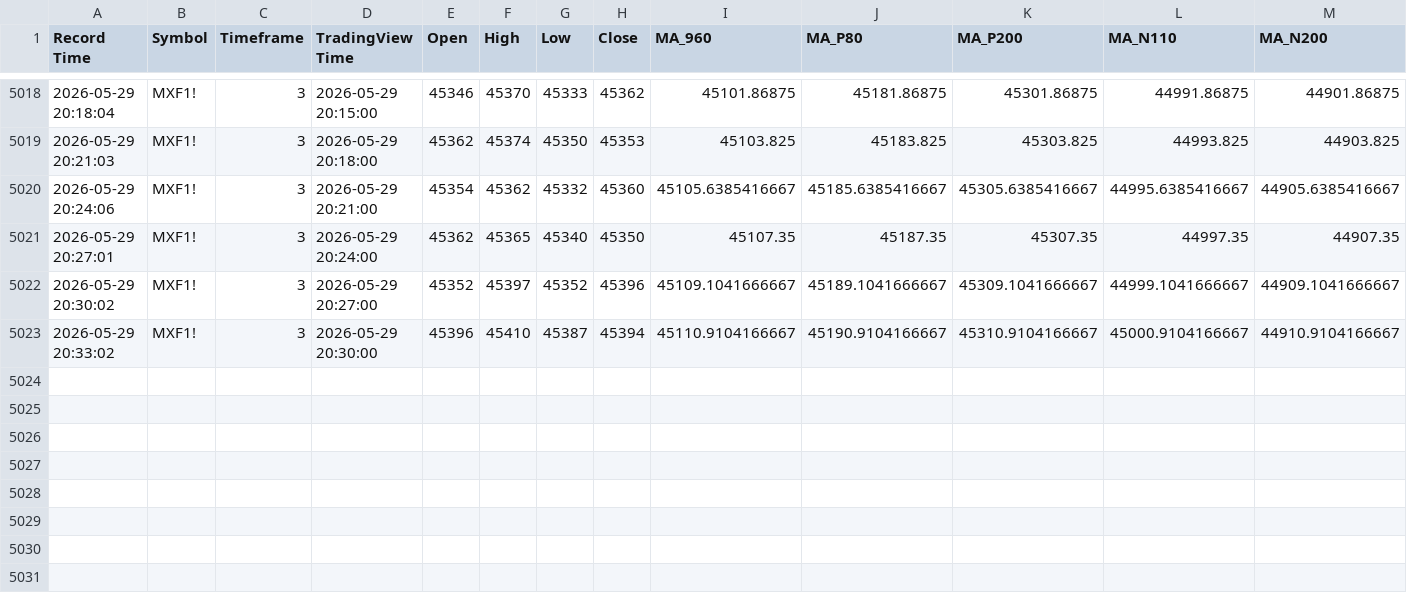
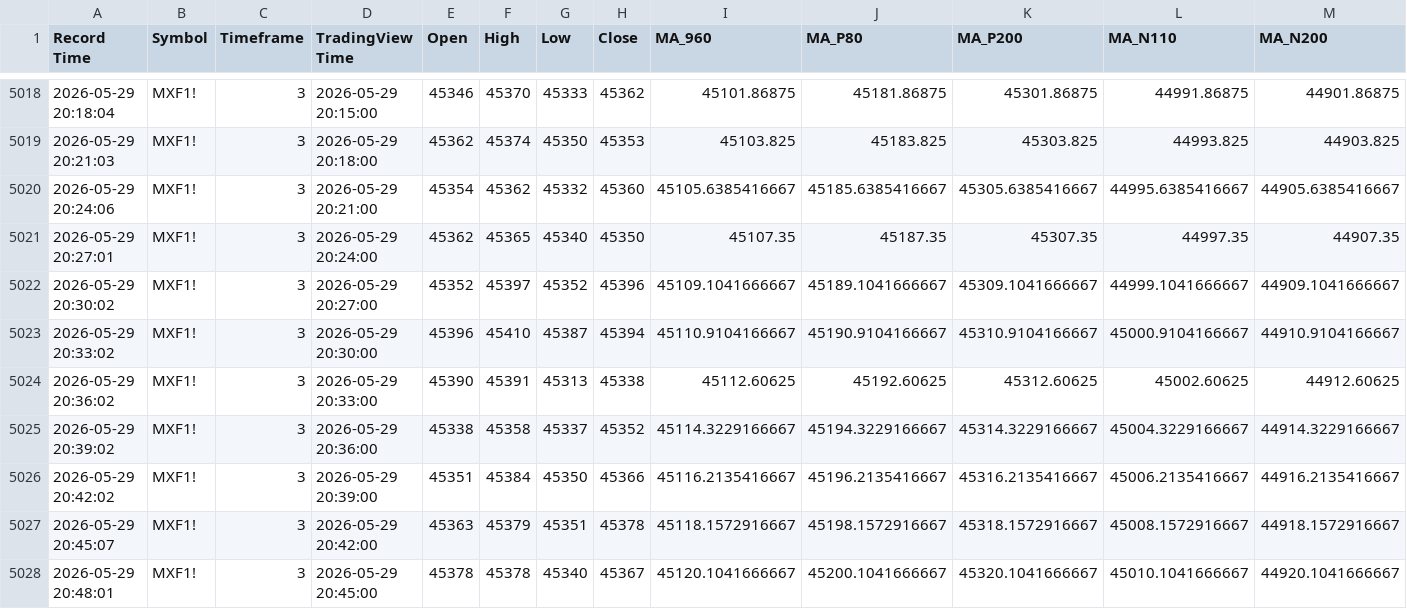
Before and after one commit to liugoldent/monitor, a CSV file: backend-futures-py/tv_doc/webhook_data_3min.csv, drawn as a sheet; only a part is shown, gaps mark what is left out; rows hold the shown columns only; the diff names each change by its address in the sheet, - before the commit and + after, or states it on an @@ line.

```diff
--- a/backend-futures-py/tv_doc/webhook_data_3min.csv
+++ b/backend-futures-py/tv_doc/webhook_data_3min.csv
+row 5024: 2026-05-29 20:36:02 | MXF1! | 3 | 2026-05-29 20:33:00 | 45390 | 45391 | 45313 | 45338 | 45112.60625 | 45192.60625 | 45312.60625 | 45002.60625 | 44912.60625
+row 5025: 2026-05-29 20:39:02 | MXF1! | 3 | 2026-05-29 20:36:00 | 45338 | 45358 | 45337 | 45352 | 45114.3229166667 | 45194.3229166667 | 45314.3229166667 | 45004.3229166667 | 44914.3229166667
+row 5026: 2026-05-29 20:42:02 | MXF1! | 3 | 2026-05-29 20:39:00 | 45351 | 45384 | 45350 | 45366 | 45116.2135416667 | 45196.2135416667 | 45316.2135416667 | 45006.2135416667 | 44916.2135416667
+row 5027: 2026-05-29 20:45:07 | MXF1! | 3 | 2026-05-29 20:42:00 | 45363 | 45379 | 45351 | 45378 | 45118.1572916667 | 45198.1572916667 | 45318.1572916667 | 45008.1572916667 | 44918.1572916667
+row 5028: 2026-05-29 20:48:01 | MXF1! | 3 | 2026-05-29 20:45:00 | 45378 | 45378 | 45340 | 45367 | 45120.1041666667 | 45200.1041666667 | 45320.1041666667 | 45010.1041666667 | 44920.1041666667
```
Also changed, not shown: backend-futures-py/tv_doc/webhook_data_10min.csv, backend-futures-py/tv_doc/webhook_data_15min.csv, 14 other files.
